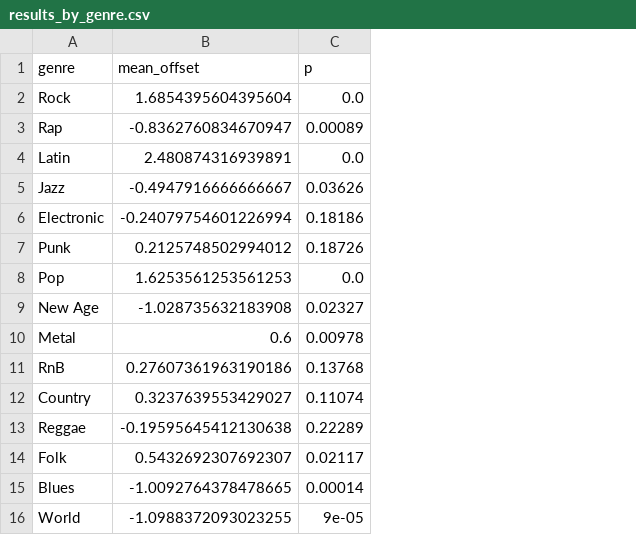
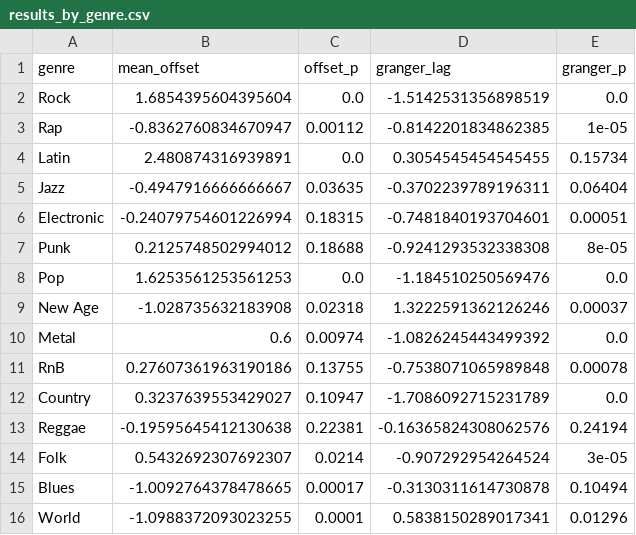
Before and after one commit to benpry/COG403-songlyrics, a CSV file: data/results_by_genre.csv, drawn as a sheet; removed rows and columns are numbered as before the commit, all else as after; the diff names each change by its address in the sheet, - before the commit and + after, or states it on an @@ line.

Commit message:
updated README to be descriptive, also added updated results with granger causality testing

```diff
--- a/data/results_by_genre.csv
+++ b/data/results_by_genre.csv
-column C (p), rows 2-16: 0.0 | 0.00089 | 0.0 | 0.03626 | 0.18186 | 0.18726 | 0.0 | 0.02327 | 0.00978 | 0.13768 | 0.11074 | 0.22289 | 0.02117 | 0.00014 | 9e-05
+column C (offset_p), rows 2-16: 0.0 | 0.00112 | 0.0 | 0.03635 | 0.18315 | 0.18688 | 0.0 | 0.02318 | 0.00974 | 0.13755 | 0.10947 | 0.22381 | 0.0214 | 0.00017 | 0.0001
+column D (granger_lag), rows 2-16: -1.5142531356898519 | -0.8142201834862385 | 0.3054545454545455 | -0.3702239789196311 | -0.7481840193704601 | -0.9241293532338308 | -1.184510250569476 | 1.3222591362126246 | -1.0826245443499392 | -0.7538071065989848 | -1.7086092715231789 | -0.16365824308062576 | -0.907292954264524 | -0.3130311614730878 | 0.5838150289017341
+column E (granger_p), rows 2-16: 0.0 | 1e-05 | 0.15734 | 0.06404 | 0.00051 | 8e-05 | 0.0 | 0.00037 | 0.0 | 0.00078 | 0.0 | 0.24194 | 3e-05 | 0.10494 | 0.01296
```
Also changed, not shown: 6 other files.
